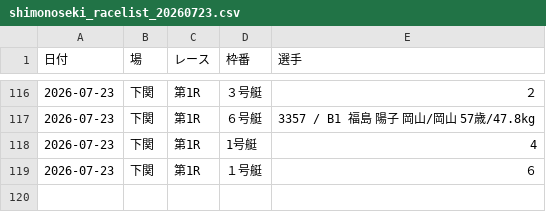
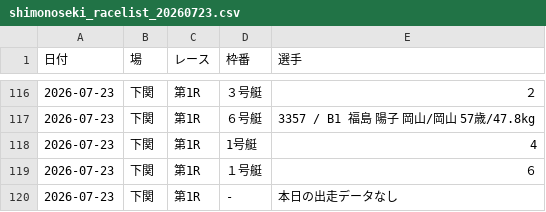
Before and after one commit to mokonosuke/boat-race-pipeline-, a CSV file: data/shimonoseki_racelist_20260723.csv, drawn as a sheet; only a part is shown, gaps mark what is left out; the diff names each change by its address in the sheet, - before the commit and + after, or states it on an @@ line.

```diff
--- a/data/shimonoseki_racelist_20260723.csv
+++ b/data/shimonoseki_racelist_20260723.csv
+row 120: 2026-07-23 | 下関 | 第1R | - | 本日の出走データなし
```
